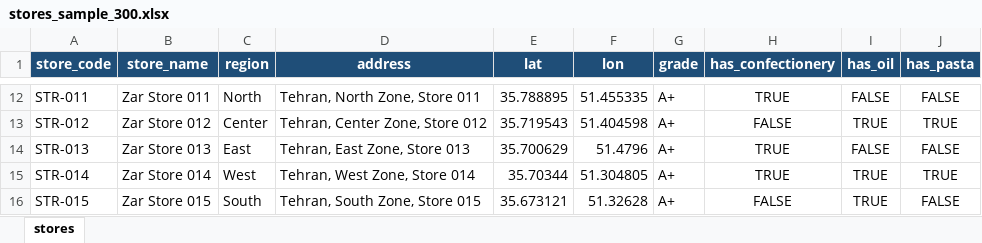
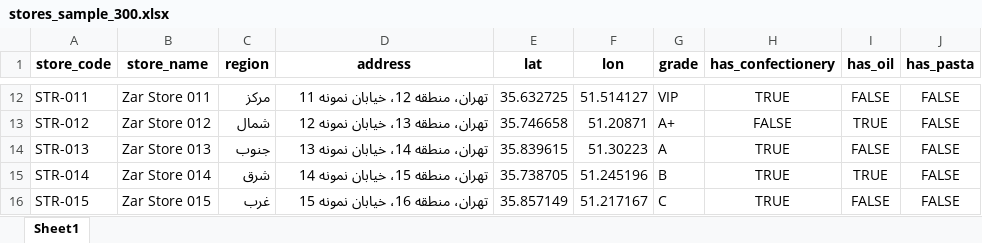
Before and after one commit to hematip/bexlogix, an Excel workbook: data/stores_sample_300.xlsx, sheet Sheet1, drawn as a sheet; only a part is shown, gaps mark what is left out; values as stored, in another font and other column widths than the file's, no borders; table styles not drawn; the diff covers the shown part only; the diff names each change by its address in the sheet, - before the commit and + after, or states it on an @@ line.

```diff
--- a/data/stores_sample_300.xlsx (sheet Sheet1)
+++ b/data/stores_sample_300.xlsx (sheet Sheet1)
-sheet tab: stores
+sheet tab: Sheet1
@@ A1:J1 fill: #1F4E78 → none, text colour: #FFFFFF → black @@
-C12 (region): North
+C12 (region): مرکز
-D12 (address): Tehran, North Zone, Store 011
+D12 (address): تهران، منطقه 12، خیابان نمونه 11
-E12 (lat): 35.788895
+E12 (lat): 35.632725
-F12 (lon): 51.455335
+F12 (lon): 51.514127
-G12 (grade): A+
+G12 (grade): VIP
-C13 (region): Center
+C13 (region): شمال
-D13 (address): Tehran, Center Zone, Store 012
+D13 (address): تهران، منطقه 13، خیابان نمونه 12
-E13 (lat): 35.719543
+E13 (lat): 35.746658
-F13 (lon): 51.404598
+F13 (lon): 51.20871
-J13 (has_pasta): TRUE
+J13 (has_pasta): FALSE
-C14 (region): East
+C14 (region): جنوب
-D14 (address): Tehran, East Zone, Store 013
+D14 (address): تهران، منطقه 14، خیابان نمونه 13
-E14 (lat): 35.700629
+E14 (lat): 35.839615
-F14 (lon): 51.4796
+F14 (lon): 51.30223
-G14 (grade): A+
+G14 (grade): A
-C15 (region): West
+C15 (region): شرق
-D15 (address): Tehran, West Zone, Store 014
+D15 (address): تهران، منطقه 15، خیابان نمونه 14
-E15 (lat): 35.70344
+E15 (lat): 35.738705
-F15 (lon): 51.304805
+F15 (lon): 51.245196
-G15 (grade): A+
+G15 (grade): B
-J15 (has_pasta): TRUE
+J15 (has_pasta): FALSE
-C16 (region): South
+C16 (region): غرب
-D16 (address): Tehran, South Zone, Store 015
+D16 (address): تهران، منطقه 16، خیابان نمونه 15
-E16 (lat): 35.673121
+E16 (lat): 35.857149
-F16 (lon): 51.32628
+F16 (lon): 51.217167
-G16 (grade): A+
+G16 (grade): C
-H16 (has_confectionery): FALSE
+H16 (has_confectionery): TRUE
-I16 (has_oil): TRUE
+I16 (has_oil): FALSE
```
Also changed, not shown: 1856 edited cells elsewhere in this sheet, data/daily_visitor_status_sample_10.xlsx, data/upload_template_daily_status.xlsx, 35 other files.
